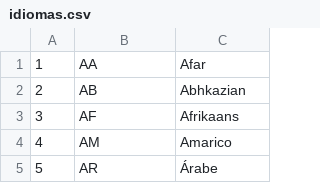
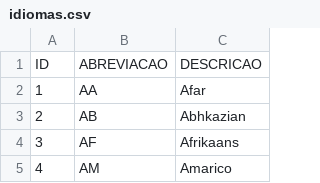
Before and after one commit to mayconbordin/dados-publicos, a CSV file: datasets/geral/idiomas.csv, drawn as a sheet; only a part is shown; the shorter side is filled out with more unchanged rows.

```diff
--- a/datasets/geral/idiomas.csv
+++ b/datasets/geral/idiomas.csv
@@ -1 +1,2 @@
+"ID","ABREVIACAO","DESCRICAO"
 1,"AA","Afar"
```
Also changed, not shown: datasets/financeiro/bancos.csv, datasets/geografico/microregioes.csv, 9 other files.
